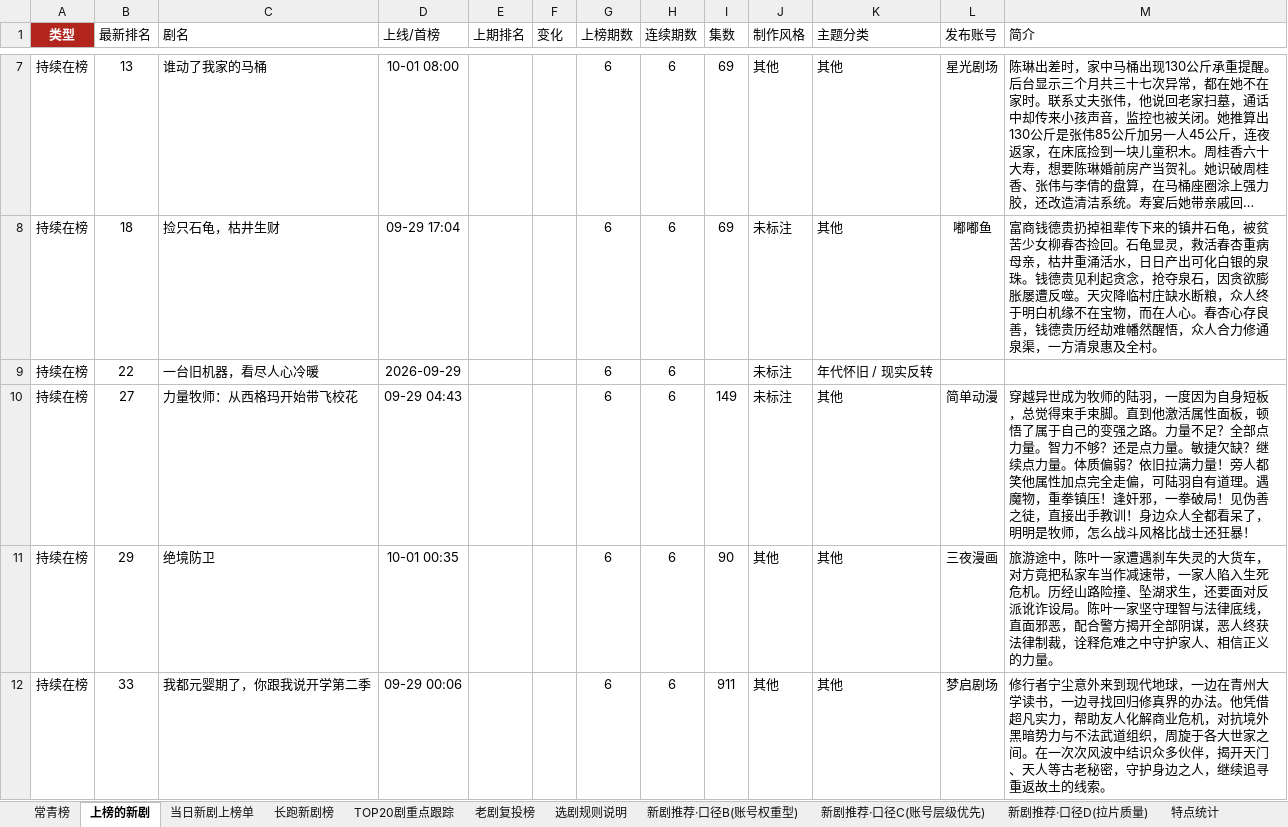
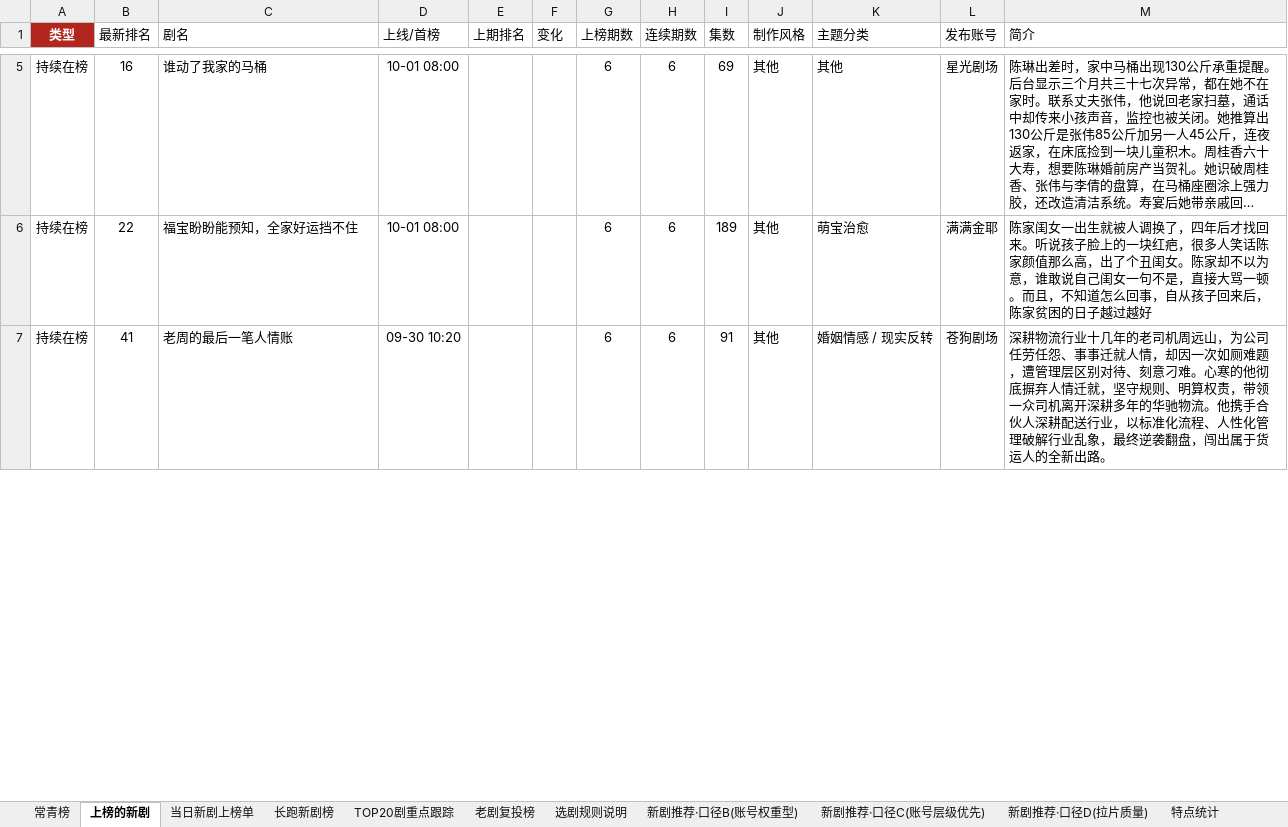
Before and after one commit to 2m247cdz9k-design/tomato-drama-rankings, an Excel workbook: 榜单数据.xlsx, sheet 上榜的新剧, drawn as a sheet; only a part is shown, gaps mark what is left out; long unchanged cells end in …; values as stored, in another font and other column widths than the file's, no borders; removed rows and columns are numbered as before the commit, all else as after; the diff covers the shown part only; the diff names each change by its address in the sheet, - before the commit and + after, or states it on an @@ line.

```diff
--- a/榜单数据.xlsx (sheet 上榜的新剧)
+++ b/榜单数据.xlsx (sheet 上榜的新剧)
-B5 (最新排名): 13
+B5 (最新排名): 16
-row 8: 持续在榜 | 18 | 捡只石龟，枯井生财 | 09-29 17:04 |  |  | 6 | 6 | 69 | 未标注 | 其他 | 嘟嘟鱼 | 富商钱德贵扔掉祖辈传下来的镇井石龟，被贫苦少女柳春杏捡回。石龟显灵，救活春杏重病母亲，枯井重涌活水，日日产出可化白银的泉珠。钱德贵见利起贪念，抢夺泉石，因贪欲膨胀屡遭反噬。天灾降临村庄缺水断粮，众人终于明白机缘不在宝物，而在人心。春杏心存良善，钱德贵历经劫难幡然醒悟，众人合力修通泉渠，一方清泉惠及全村。
-row 9: 持续在榜 | 22 | 一台旧机器，看尽人心冷暖 | 2026-09-29 |  |  | 6 | 6 |  | 未标注 | 年代怀旧 / 现实反转
-row 10: 持续在榜 | 27 | 力量牧师：从西格玛开始带飞校花 | 09-29 04:43 |  |  | 6 | 6 | 149 | 未标注 | 其他 | 简单动漫 | 穿越异世成为牧师的陆羽，一度因为自身短板，总觉得束手束脚。直到他激活属性面板，顿悟了属于自己的变强之路。力量不足？全部点力量。智力不够？还是点力量。敏捷欠缺？继续点力量。体质偏弱？依旧拉满力量！旁人都笑他属性加点完全走偏，可陆羽自有道理。遇魔物，重拳镇压！逢奸邪，一拳破局！见伪善之徒，直接出手教训！身边众人全都看呆了，明明是牧师，怎么战斗风格比战士还狂暴！
-B6 (最新排名): 29
+B6 (最新排名): 22
-C6 (剧名): 绝境防卫
+C6 (剧名): 福宝盼盼能预知，全家好运挡不住
-D6 (上线/首榜): 10-01 00:35
+D6 (上线/首榜): 10-01 08:00
-I6 (集数): 90
+I6 (集数): 189
-K6 (主题分类): 其他
+K6 (主题分类): 萌宝治愈
-L6 (发布账号): 三夜漫画
+L6 (发布账号): 满满金耶
-M6 (简介): 旅游途中，陈叶一家遭遇刹车失灵的大货车，对方竟把私家车当作减速带，一家人陷入生死危机。历经山路险撞、坠湖求生，还要面对反派讹诈设局。陈叶一家坚守理智与法律底线，直面邪恶，配合警方揭开全部阴谋，恶人终获法律制裁，诠释危难之中守护家人、相信正义的力量。
+M6 (简介): 陈家闺女一出生就被人调换了，四年后才找回来。听说孩子脸上的一块红疤，很多人笑话陈家颜值那么高，出了个丑闺女。陈家却不以为意，谁敢说自己闺女一句不是，直接大骂一顿。而且，不知道怎么回事，自从孩子回来后，陈家贫困的日子越过越好
-B7 (最新排名): 33
+B7 (最新排名): 41
-C7 (剧名): 我都元婴期了，你跟我说开学第二季
+C7 (剧名): 老周的最后一笔人情账
-D7 (上线/首榜): 09-29 00:06
+D7 (上线/首榜): 09-30 10:20
-I7 (集数): 911
+I7 (集数): 91
-K7 (主题分类): 其他
+K7 (主题分类): 婚姻情感 / 现实反转
-L7 (发布账号): 梦启剧场
+L7 (发布账号): 苍狗剧场
-M7 (简介): 修行者宁尘意外来到现代地球，一边在青州大学读书，一边寻找回归修真界的办法。他凭借超凡实力，帮助友人化解商业危机，对抗境外黑暗势力与不法武道组织，周旋于各大世家之间。在一次次风波中结识众多伙伴，揭开天门、天人等古老秘密，守护身边之人，继续追寻重返故土的线索。
+M7 (简介): 深耕物流行业十几年的老司机周远山，为公司任劳任怨、事事迁就人情，却因一次如厕难题，遭管理层区别对待、刻意刁难。心寒的他彻底摒弃人情迁就，坚守规则、明算权责，带领一众司机离开深耕多年的华驰物流。他携手合伙人深耕配送行业，以标准化流程、人性化管理破解行业乱象，最终逆袭翻盘，闯出属于货运人的全新出路。
```
Also changed, not shown: 21 added rows, 18 removed rows and 122 edited cells elsewhere in this sheet, sheet 老剧复投榜, sheet 长跑新剧榜, sheet 新剧推荐·口径C(账号层级优先), sheet 新剧推荐·口径B(账号权重型), sheet TOP20剧重点跟踪, sheet 当日新剧上榜单, 2 more sheets, 2 other files.
